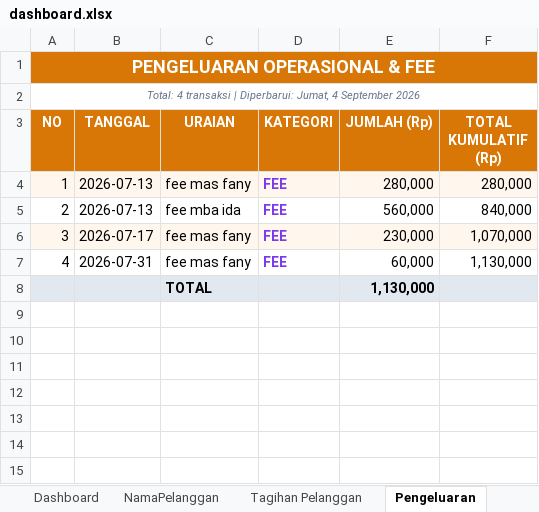
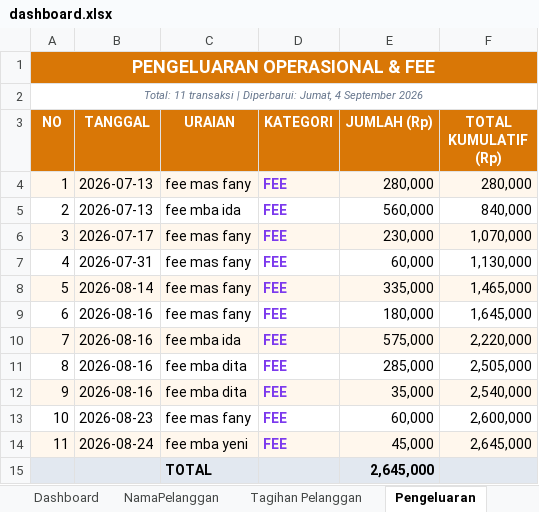
Before and after one commit to IdeaQru/laporan-billing-fira, an Excel workbook: dashboard.xlsx, sheet Pengeluaran, drawn as a sheet; values as stored, in another font and other column widths than the file's, no borders; removed rows and columns are numbered as before the commit, all else as after; the diff names each change by its address in the sheet, - before the commit and + after, or states it on an @@ line.

Commit message:
feat: add August 2026 expenses and generate dashboard_agustus_injected.xlsx

```diff
--- a/dashboard.xlsx (sheet Pengeluaran)
+++ b/dashboard.xlsx (sheet Pengeluaran)
-A2 (NO): Total: 4 transaksi |…
+A2 (NO): Total: 11 transaksi |…
-row 8:  |  | TOTAL |  | 1,130,000
+row 8: 5 | 2026-08-14 | fee mas fany | FEE | 335,000 | 1,465,000
+row 9: 6 | 2026-08-16 | fee mas fany | FEE | 180,000 | 1,645,000
+row 10: 7 | 2026-08-16 | fee mba ida | FEE | 575,000 | 2,220,000
+row 11: 8 | 2026-08-16 | fee mba dita | FEE | 285,000 | 2,505,000
+row 12: 9 | 2026-08-16 | fee mba dita | FEE | 35,000 | 2,540,000
+row 13: 10 | 2026-08-23 | fee mas fany | FEE | 60,000 | 2,600,000
+row 14: 11 | 2026-08-24 | fee mba yeni | FEE | 45,000 | 2,645,000
+row 15:  |  | TOTAL |  | 2,645,000
```
Also changed, not shown: sheet Dashboard, data/raw/dashboard.xlsx, 4 other files.
